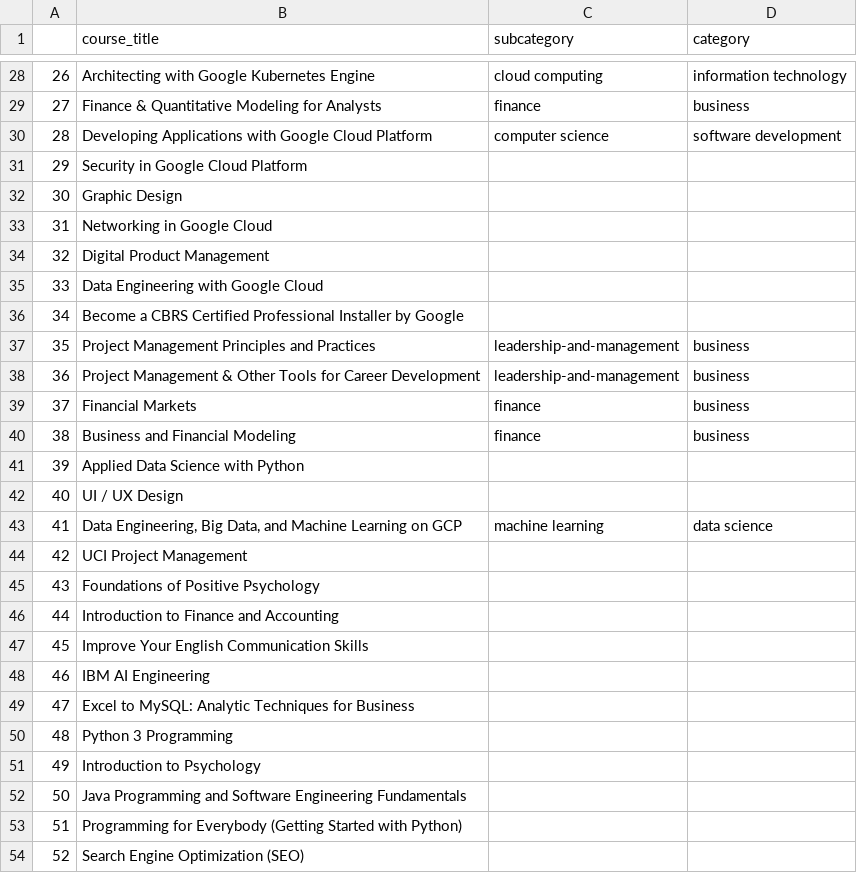
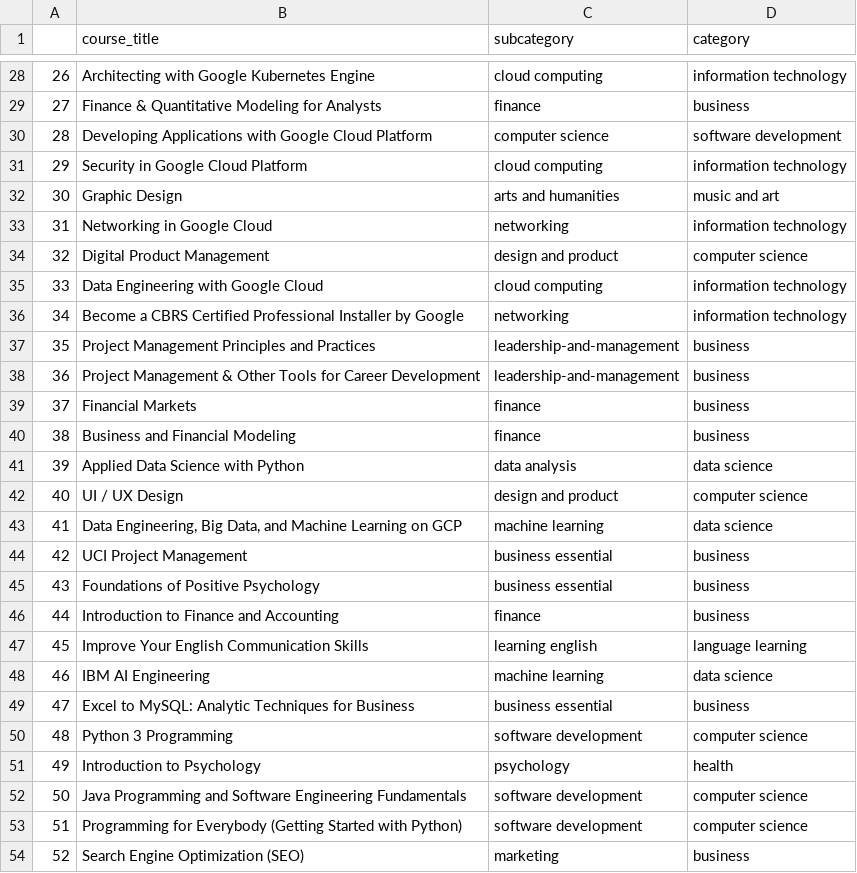
Before and after one commit to kesavangithub2/dataset, a CSV file: course .csv, drawn as a sheet; only a part is shown, gaps mark what is left out; the diff covers the shown part only.

Commit message:
first commit

```diff
--- a/course .csv
+++ b/course .csv
@@ -30,8 +30,8 @@
 28,Developing Applications with Google Cloud Platform,computer science,software development
-29,Security in Google Cloud Platform,,
-30,Graphic Design,,
-31,Networking in Google Cloud,,
-32,Digital Product Management,,
-33,Data Engineering with Google Cloud,,
-34,Become a CBRS Certified Professional Installer by Google,,
+29,Security in Google Cloud Platform,cloud computing,information technology
+30,Graphic Design,arts and humanities,music and art
+31,Networking in Google Cloud,networking,information technology
+32,Digital Product Management,design and product,computer science
+33,Data Engineering with Google Cloud,cloud computing,information technology
+34,Become a CBRS Certified Professional Installer by Google,networking,information technology
 35,Project Management Principles and Practices,leadership-and-management,business
@@ -40,15 +40,15 @@
 38,Business and Financial Modeling,finance,business
-39,Applied Data Science with Python,,
-40,UI / UX Design,,
+39,Applied Data Science with Python,data analysis,data science
+40,UI / UX Design,design and product,computer science
 41,"Data Engineering, Big Data, and Machine Learning on GCP",machine learning,data science
-42,UCI Project Management,,
-43,Foundations of Positive Psychology,,
-44,Introduction to Finance and Accounting,,
-45,Improve Your English Communication Skills,,
-46,IBM AI Engineering,,
-47,Excel to MySQL: Analytic Techniques for Business,,
-48,Python 3 Programming,,
-49,Introduction to Psychology,,
-50,Java Programming and Software Engineering Fundamentals,,
-51,Programming for Everybody (Getting Started with Python),,
-52,Search Engine Optimization (SEO),,
+42,UCI Project Management,business essential,business
+43,Foundations of Positive Psychology,business essential,business
+44,Introduction to Finance and Accounting,finance,business
+45,Improve Your English Communication Skills,learning english,language learning
+46,IBM AI Engineering,machine learning,data science
+47,Excel to MySQL: Analytic Techniques for Business,business essential,business
+48,Python 3 Programming,software development,computer science
+49,Introduction to Psychology,psychology,health
+50,Java Programming and Software Engineering Fundamentals,software development,computer science
+51,Programming for Everybody (Getting Started with Python),software development,computer science
+52,Search Engine Optimization (SEO),marketing,business
```
Also changed, not shown: 18 edited cells elsewhere in this file.
